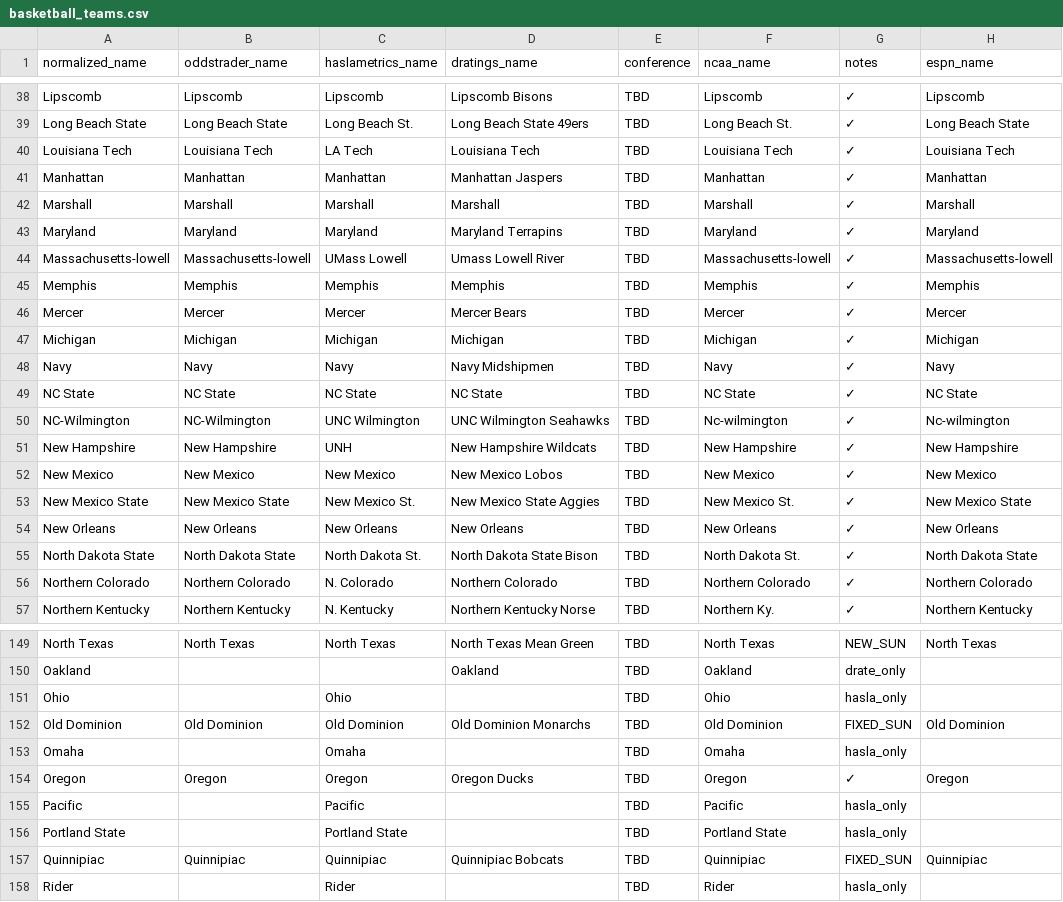
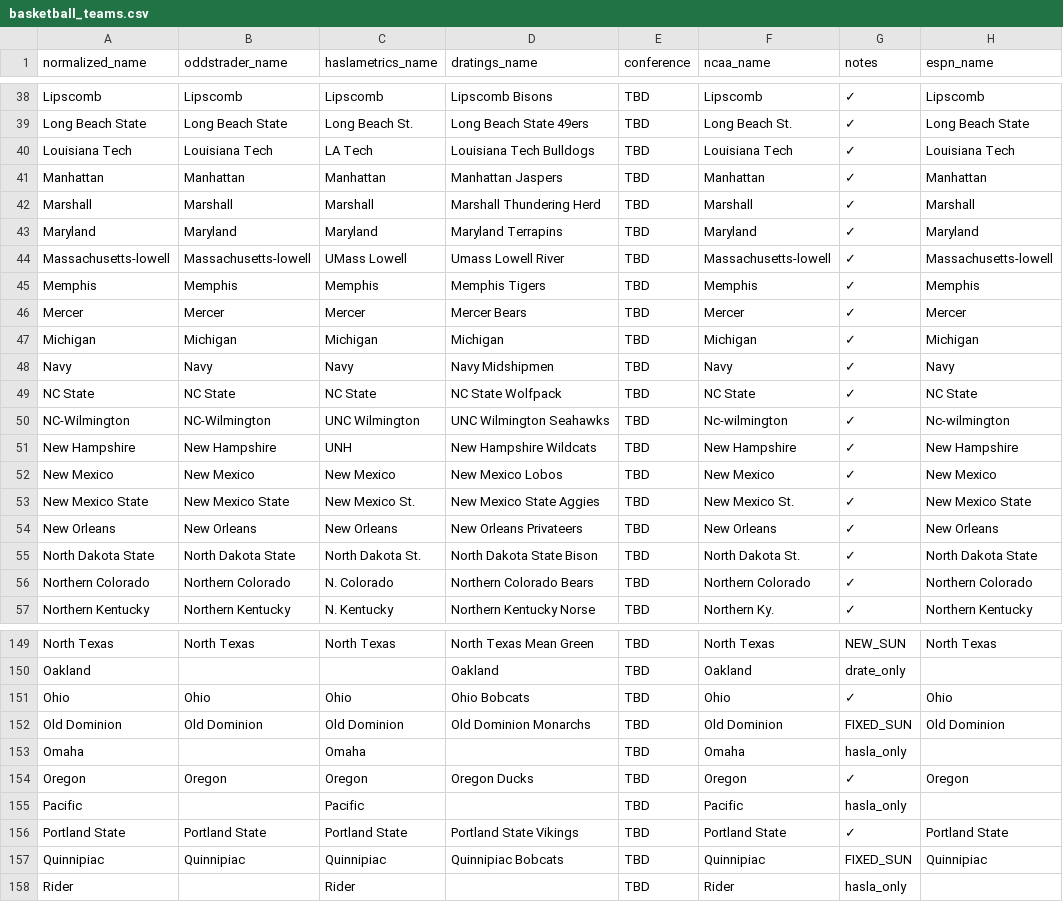
Before and after one commit to dpk1212/nhl-savant, a CSV file: public/basketball_teams.csv, drawn as a sheet; only a part is shown, gaps mark what is left out; the diff covers the shown part only; the diff names each change by its address in the sheet, - before the commit and + after, or states it on an @@ line.

Commit message:
🏀 CSV Update: Add 20+ D-Ratings mascot names, 6 new teams - 55/56 picks now working
CSV Fixes (D-Ratings names):
- Louisiana Tech → Louisiana Tech Bulldogs
- Columbia → Columbia Lions
- Marshall → Marshall Thundering Herd
- Alabama → Alabama Crimson Tide
- Boston College → Boston College Eagles
- Towson → Towson Tigers
- Northern Colorado → Northern Colorado Bears
- Southern Indiana → Southern Indiana Screaming Eagles
- Iowa State → Iowa State Cyclones
- Memphis → Memphis Tigers
- New Orleans → New Orleans Privateers
- San Diego State → San Diego State Aztecs
- Northern Arizona → Northern Arizona Lumberjacks
- Oral Roberts → Oral Roberts Golden Eagles
- Rice → Rice Owls
- Utah Valley → Utah Valley Wolverines
- Auburn → Auburn Tigers
- NC State → NC State Wolfpack
- Seton Hall → Seton Hall Pirates
- Texas → Texas Longhorns

New Teams Added:
- Massachusetts, Arkansas-Pine Bluff, Florida International
- Texas Rio Grande Valley, Central Connecticut State, North Carolina State

Parser Fixes:
- Fixed Haslametrics parser to detect new games section format
- Fixed diagnoseBasketballPicks.js barttorvik parameter

Result: 30 → 55 picks (+83% improvement)

```diff
--- a/public/basketball_teams.csv
+++ b/public/basketball_teams.csv
-D40 (dratings_name): Louisiana Tech
+D40 (dratings_name): Louisiana Tech Bulldogs
-D42 (dratings_name): Marshall
+D42 (dratings_name): Marshall Thundering Herd
-D45 (dratings_name): Memphis
+D45 (dratings_name): Memphis Tigers
-D49 (dratings_name): NC State
+D49 (dratings_name): NC State Wolfpack
-D54 (dratings_name): New Orleans
+D54 (dratings_name): New Orleans Privateers
-D56 (dratings_name): Northern Colorado
+D56 (dratings_name): Northern Colorado Bears
-B151 (oddstrader_name): (empty)
+B151 (oddstrader_name): Ohio
-D151 (dratings_name): (empty)
+D151 (dratings_name): Ohio Bobcats
-G151 (notes): hasla_only
+G151 (notes): ✓
-H151 (espn_name): (empty)
+H151 (espn_name): Ohio
-B156 (oddstrader_name): (empty)
+B156 (oddstrader_name): Portland State
-D156 (dratings_name): (empty)
+D156 (dratings_name): Portland State Vikings
-G156 (notes): hasla_only
+G156 (notes): ✓
-H156 (espn_name): (empty)
+H156 (espn_name): Portland State
```
Also changed, not shown: 9 added rows, 3 removed rows and 27 edited cells elsewhere in this file, 2 other files.
